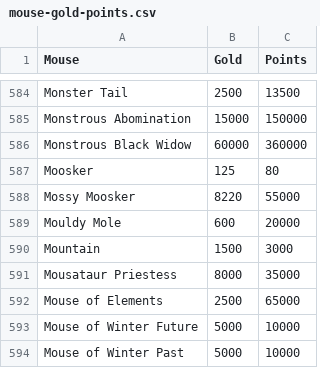
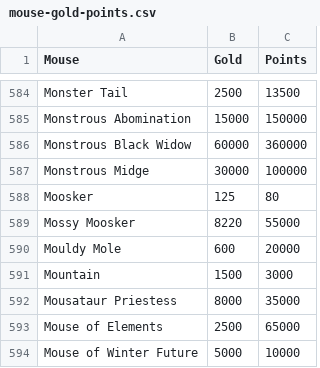
Before and after one commit to tsitu/MH-Tools, a CSV file: data/mouse-gold-points.csv, drawn as a sheet; only a part is shown, gaps mark what is left out; the shorter side is filled out with more unchanged rows.

```diff
--- a/data/mouse-gold-points.csv
+++ b/data/mouse-gold-points.csv
@@ -586,2 +586,3 @@ Monstrous Abomination,15000,150000
 Monstrous Black Widow,60000,360000
+Monstrous Midge,30000,100000
 Moosker,125,80
```
Also changed, not shown: data/mouse-power-effs.csv, data/mouse-wisdom.csv, 4 other files.
